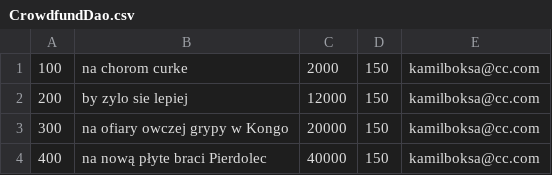
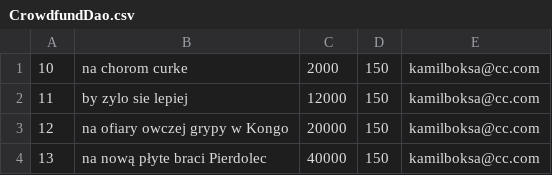
Before and after one commit to LMalko/Queststore, a CSV file: csv/CrowdfundDao.csv, drawn as a sheet.

Commit message:
Change Crowdfund next id initialization in Crowdfund class

```diff
--- a/csv/CrowdfundDao.csv
+++ b/csv/CrowdfundDao.csv
@@ -1,4 +1,4 @@
-100, na chorom curke,2000,150, kamilboksa@cc.com
-200, by zylo sie lepiej,12000,150, kamilboksa@cc.com
-300, na ofiary owczej grypy w Kongo,20000,150, kamilboksa@cc.com
-400, na nową płyte braci Pierdolec,40000,150, kamilboksa@cc.com
+10, na chorom curke,2000,150, kamilboksa@cc.com
+11, by zylo sie lepiej,12000,150, kamilboksa@cc.com
+12, na ofiary owczej grypy w Kongo,20000,150, kamilboksa@cc.com
+13, na nową płyte braci Pierdolec,40000,150, kamilboksa@cc.com
```
Also changed, not shown: 3 other files.
